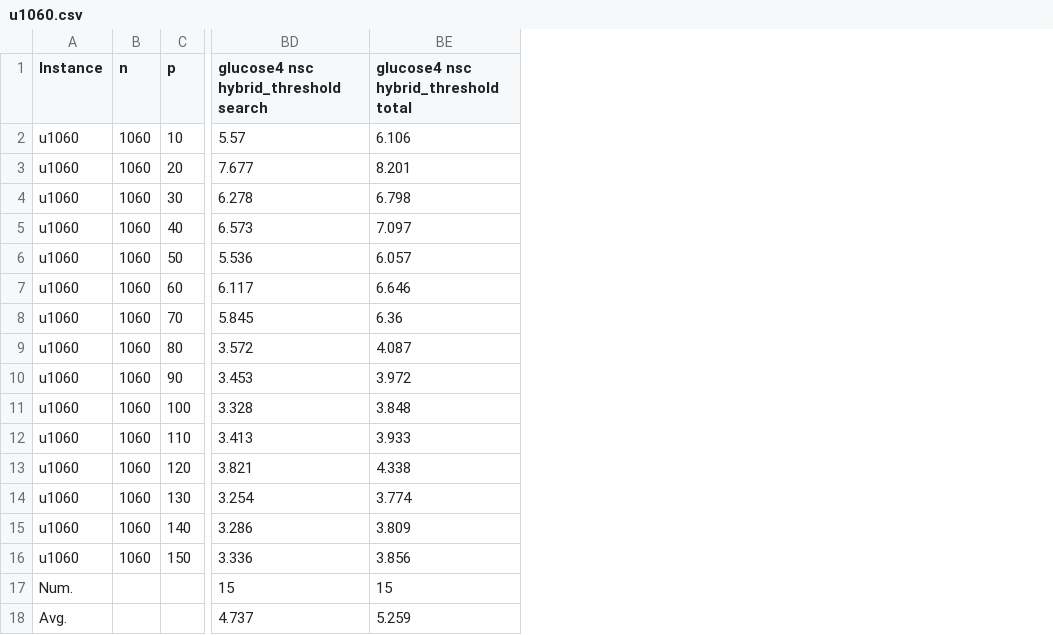
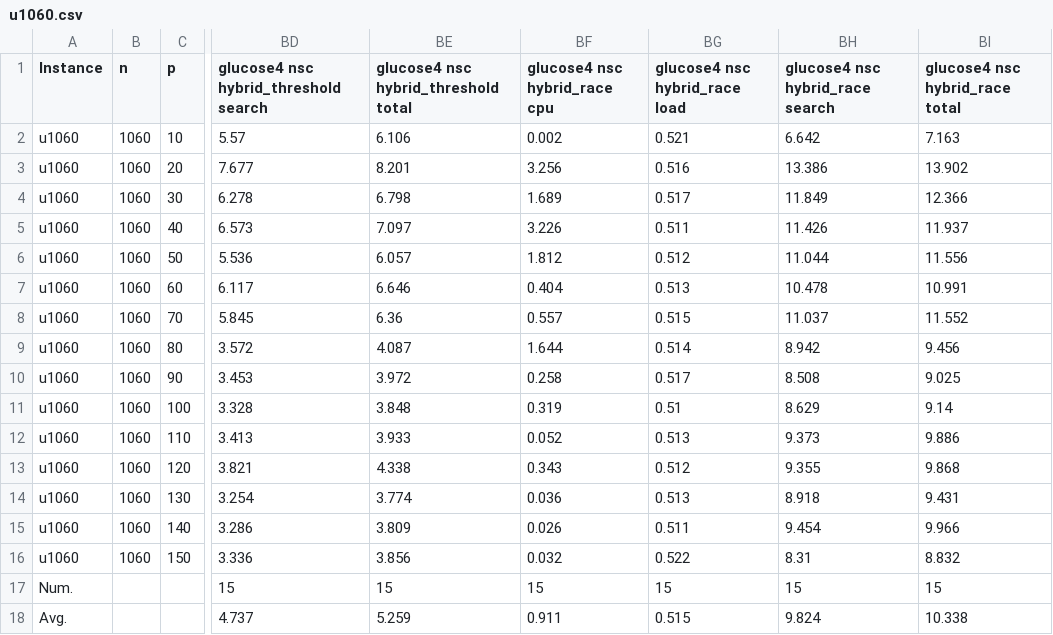
Before and after one commit to djnhngocduc/P-Center, a CSV file: results/results/u1060.csv, drawn as a sheet; only a part is shown, gaps mark what is left out; the diff names each change by its address in the sheet, - before the commit and + after, or states it on an @@ line.

```diff
--- a/results/results/u1060.csv
+++ b/results/results/u1060.csv
+column BF (glucose4 nsc hybrid_race cpu), rows 2-18: 0.002 | 3.256 | 1.689 | 3.226 | 1.812 | 0.404 | 0.557 | 1.644 | 0.258 | 0.319 | 0.052 | 0.343 | 0.036 | 0.026 | 0.032 | 15 | 0.911
+column BG (glucose4 nsc hybrid_race load), rows 2-18: 0.521 | 0.516 | 0.517 | 0.511 | 0.512 | 0.513 | 0.515 | 0.514 | 0.517 | 0.51 | 0.513 | 0.512 | 0.513 | 0.511 | 0.522 | 15 | 0.515
+column BH (glucose4 nsc hybrid_race search), rows 2-18: 6.642 | 13.386 | 11.849 | 11.426 | 11.044 | 10.478 | 11.037 | 8.942 | 8.508 | 8.629 | 9.373 | 9.355 | 8.918 | 9.454 | 8.31 | 15 | 9.824
+column BI (glucose4 nsc hybrid_race total), rows 2-18: 7.163 | 13.902 | 12.366 | 11.937 | 11.556 | 10.991 | 11.552 | 9.456 | 9.025 | 9.14 | 9.886 | 9.868 | 9.431 | 9.966 | 8.832 | 15 | 10.338
```
Also changed, not shown: 12 other files.
